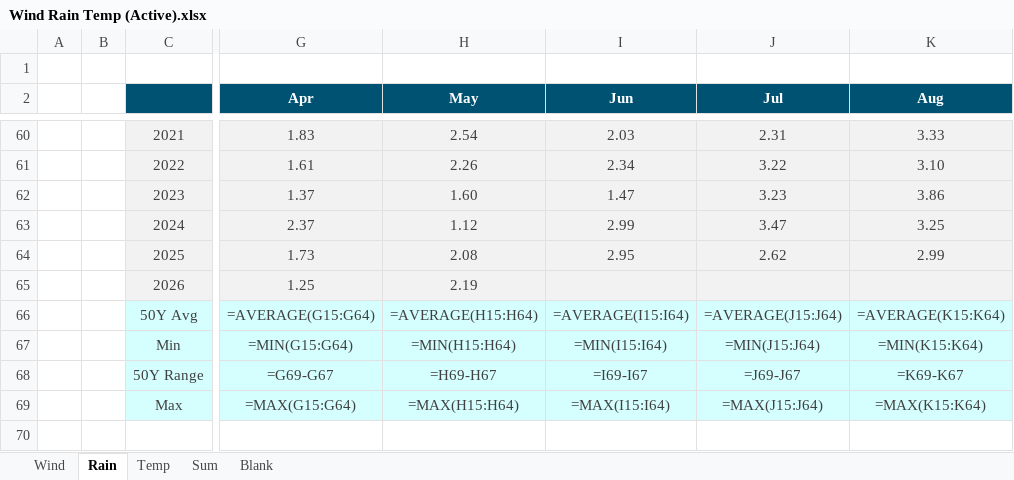
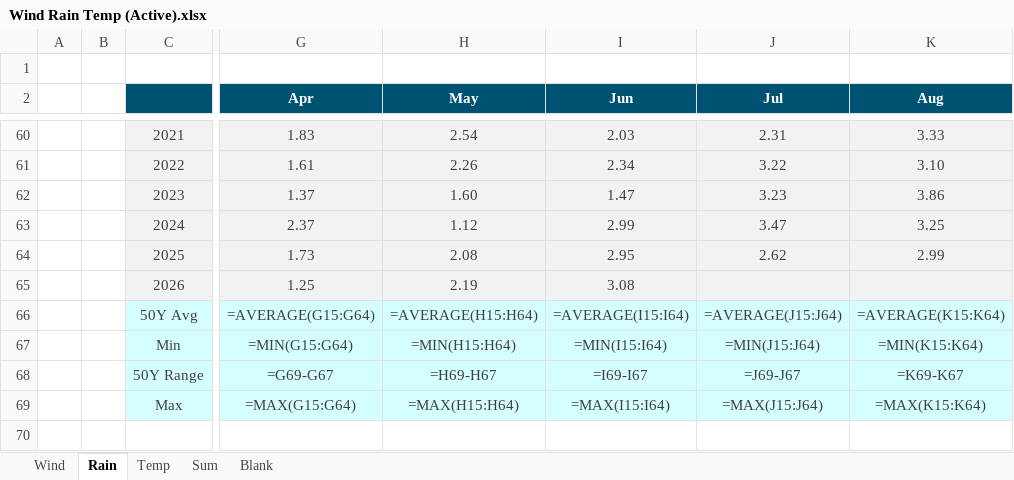
Before and after one commit to MasterKano/mr-climate, an Excel workbook: workbook/Wind Rain Temp (Active).xlsx, sheet Rain, drawn as a sheet; only a part is shown, gaps mark what is left out; values as stored, in another font and other column widths than the file's, no borders; formulas without a stored value are shown as written; charts and pictures not drawn; the diff names each change by its address in the sheet, - before the commit and + after, or states it on an @@ line.

```diff
--- a/workbook/Wind Rain Temp (Active).xlsx (sheet Rain)
+++ b/workbook/Wind Rain Temp (Active).xlsx (sheet Rain)
-I65 (Jun): (empty)
+I65 (Jun): 3.08
```
Also changed, not shown: sheet Temp, sheet Wind, 2 other files.
